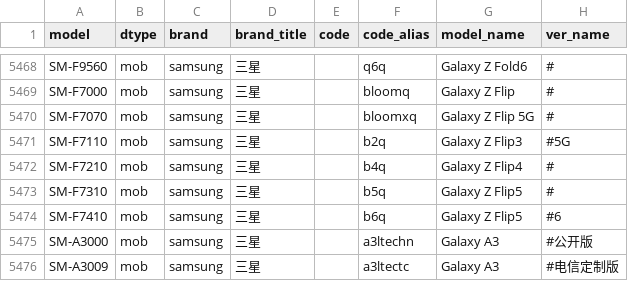
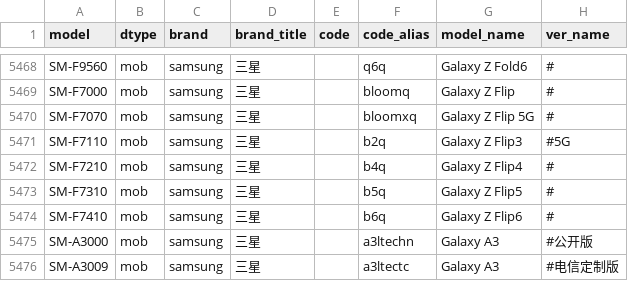
Before and after one commit to KHwang9883/MobileModels-csv, a CSV file: models.csv, drawn as a sheet; only a part is shown, gaps mark what is left out.

Commit message:
Sync with MobileModels 49b50e827246baefd4c216bc30f6f8dcd44d8ba7

```diff
--- a/models.csv
+++ b/models.csv
@@ -5473,3 +5473,3 @@ SM-F7210,mob,samsung,三星,,b4q,Galaxy Z Flip4,#
 SM-F7310,mob,samsung,三星,,b5q,Galaxy Z Flip5,#
-SM-F7410,mob,samsung,三星,,b6q,Galaxy Z Flip5,#6
+SM-F7410,mob,samsung,三星,,b6q,Galaxy Z Flip6,#
 SM-A3000,mob,samsung,三星,,a3ltechn,Galaxy A3,#公开版
```
Also changed, not shown: 1 other file.
